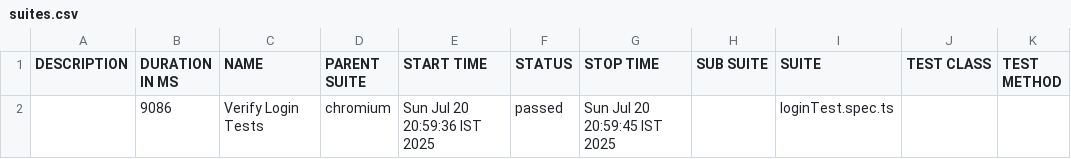
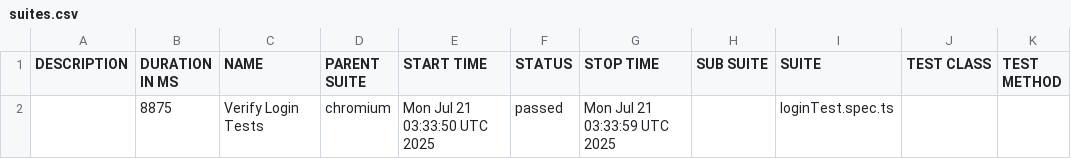
Before and after one commit to sandeep1384/PlayWrightWith_TS_Framework, a CSV file: allure-report/data/suites.csv, drawn as a sheet.

```diff
--- a/allure-report/data/suites.csv
+++ b/allure-report/data/suites.csv
@@ -1,2 +1,2 @@
 "DESCRIPTION","DURATION IN MS","NAME","PARENT SUITE","START TIME","STATUS","STOP TIME","SUB SUITE","SUITE","TEST CLASS","TEST METHOD"
-"","9086","Verify Login Tests","chromium","Sun Jul 20 20:59:36 IST 2025","passed","Sun Jul 20 20:59:45 IST 2025","","loginTest.spec.ts","",""
+"","8875","Verify Login Tests","chromium","Mon Jul 21 03:33:50 UTC 2025","passed","Mon Jul 21 03:33:59 UTC 2025","","loginTest.spec.ts","",""
```
Also changed, not shown: 23 other files.
